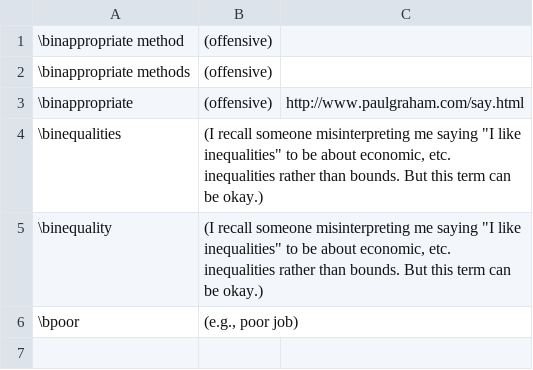
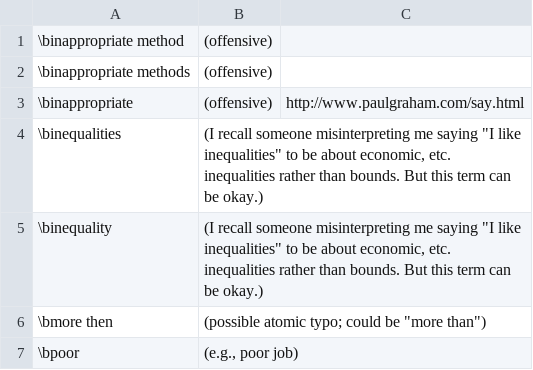
Before and after one commit to btrettel/bmtreport, a CSV file: diction/warnings.csv, drawn as a sheet.

Commit message:
Added more checks for converting diction files from CSV files. Added many more entries to the main diction file.

```diff
--- a/diction/warnings.csv
+++ b/diction/warnings.csv
@@ -5,2 +5,3 @@
 \binequality,"(I recall someone misinterpreting me saying ""I like inequalities"" to be about economic, etc. inequalities rather than bounds. But this term can be okay.)",
+"\bmore then","(possible atomic typo; could be ""more than"")",
 \bpoor,"(e.g., poor job)",
```
Also changed, not shown: 5 other files.
